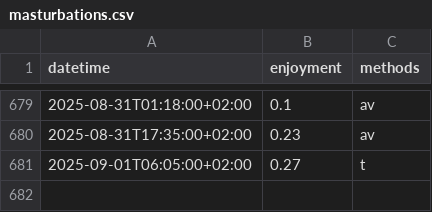
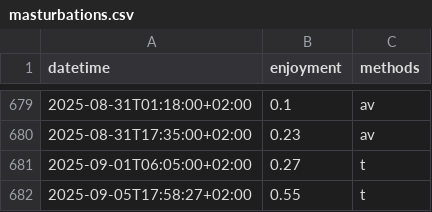
Before and after one commit to niplav/niplav.github.io, a CSV file: data/masturbations.csv, drawn as a sheet; only a part is shown, gaps mark what is left out.

```diff
--- a/data/masturbations.csv
+++ b/data/masturbations.csv
@@ -681 +681,2 @@ datetime,enjoyment,methods
 2025-09-01T06:05:00+02:00,0.27,t
+2025-09-05T17:58:27+02:00,0.55,t
```
Also changed, not shown: data/mental.csv, 7 other files.
